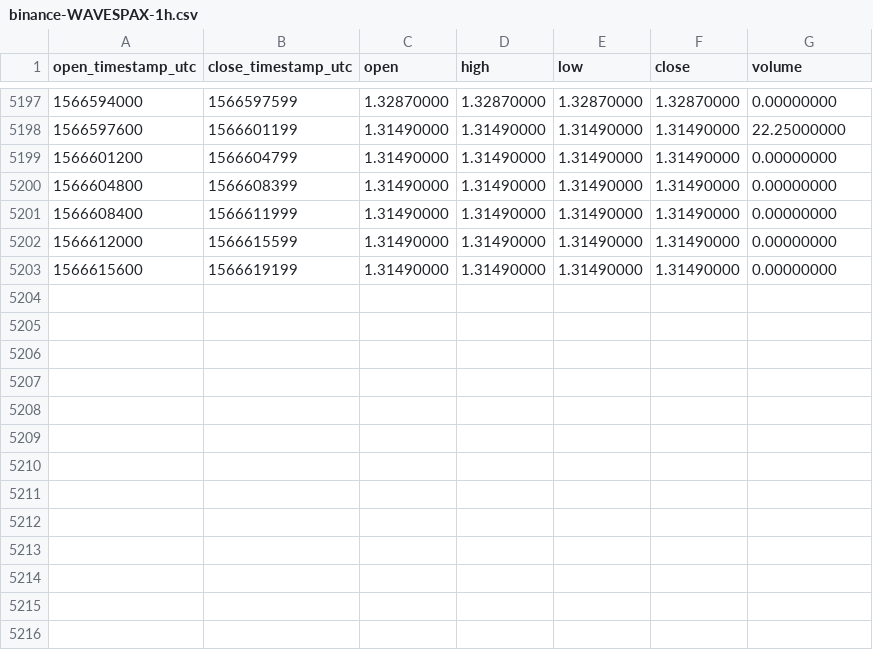
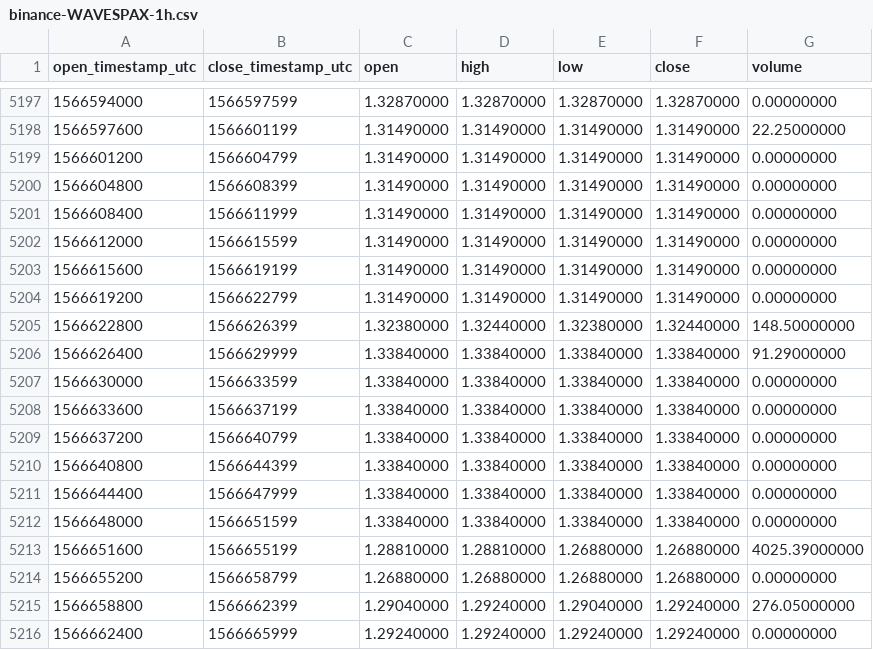
Before and after one commit to cryptobigbro/binance-WAVESPAX, a CSV file: binance-WAVESPAX-1h.csv, drawn as a sheet; only a part is shown, gaps mark what is left out; the diff names each change by its address in the sheet, - before the commit and + after, or states it on an @@ line.

Commit message:
Update OHLCV data.

```diff
--- a/binance-WAVESPAX-1h.csv
+++ b/binance-WAVESPAX-1h.csv
+row 5204: 1566619200 | 1566622799 | 1.31490000 | 1.31490000 | 1.31490000 | 1.31490000 | 0.00000000
+row 5205: 1566622800 | 1566626399 | 1.32380000 | 1.32440000 | 1.32380000 | 1.32440000 | 148.50000000
+row 5206: 1566626400 | 1566629999 | 1.33840000 | 1.33840000 | 1.33840000 | 1.33840000 | 91.29000000
+row 5207: 1566630000 | 1566633599 | 1.33840000 | 1.33840000 | 1.33840000 | 1.33840000 | 0.00000000
+row 5208: 1566633600 | 1566637199 | 1.33840000 | 1.33840000 | 1.33840000 | 1.33840000 | 0.00000000
+row 5209: 1566637200 | 1566640799 | 1.33840000 | 1.33840000 | 1.33840000 | 1.33840000 | 0.00000000
+row 5210: 1566640800 | 1566644399 | 1.33840000 | 1.33840000 | 1.33840000 | 1.33840000 | 0.00000000
+row 5211: 1566644400 | 1566647999 | 1.33840000 | 1.33840000 | 1.33840000 | 1.33840000 | 0.00000000
+row 5212: 1566648000 | 1566651599 | 1.33840000 | 1.33840000 | 1.33840000 | 1.33840000 | 0.00000000
+row 5213: 1566651600 | 1566655199 | 1.28810000 | 1.28810000 | 1.26880000 | 1.26880000 | 4025.39000000
+row 5214: 1566655200 | 1566658799 | 1.26880000 | 1.26880000 | 1.26880000 | 1.26880000 | 0.00000000
+row 5215: 1566658800 | 1566662399 | 1.29040000 | 1.29240000 | 1.29040000 | 1.29240000 | 276.05000000
+row 5216: 1566662400 | 1566665999 | 1.29240000 | 1.29240000 | 1.29240000 | 1.29240000 | 0.00000000
```
